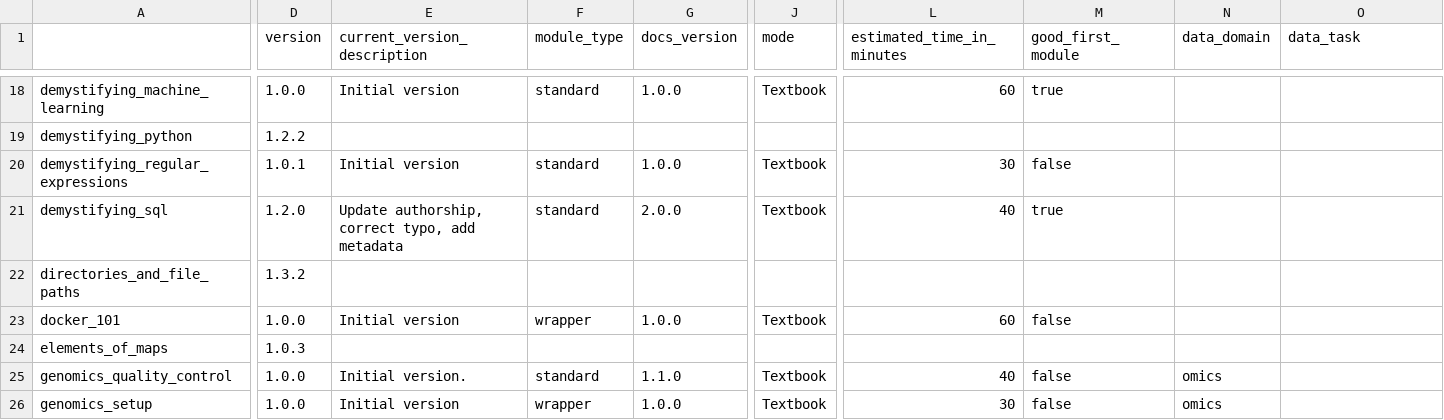
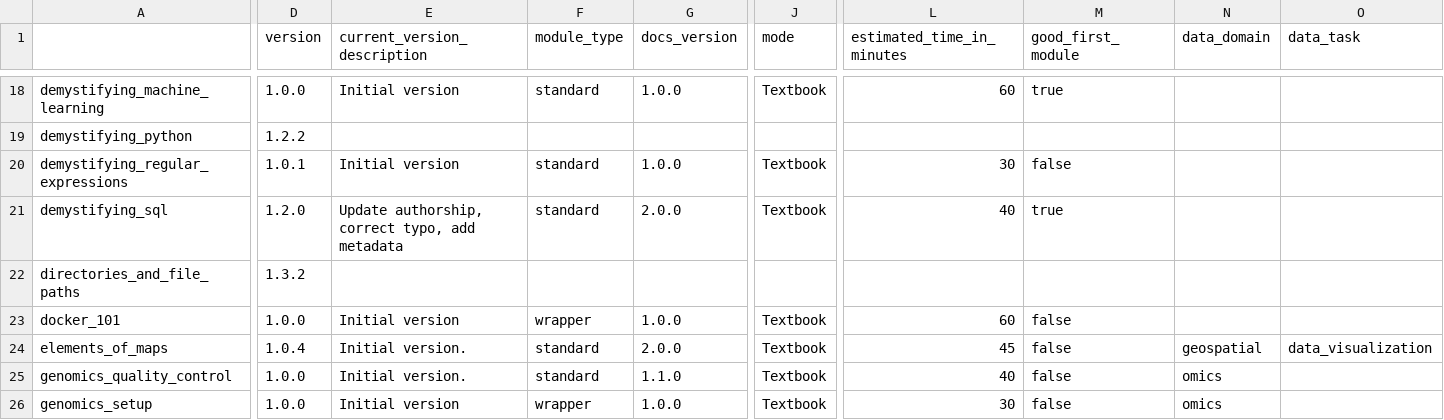
Before and after one commit to arcus/education_modules, a CSV file: assets/metadata/module_data.csv, drawn as a sheet; only a part is shown, gaps mark what is left out; the diff covers the shown part only; the diff names each change by its address in the sheet, - before the commit and + after, or states it on an @@ line.

```diff
--- a/assets/metadata/module_data.csv
+++ b/assets/metadata/module_data.csv
-D24 (version): 1.0.3
+D24 (version): 1.0.4
-E24 (current_version_description): (empty)
+E24 (current_version_description): Initial version.
-F24 (module_type): (empty)
+F24 (module_type): standard
-G24 (docs_version): (empty)
+G24 (docs_version): 2.0.0
-J24 (mode): (empty)
+J24 (mode): Textbook
-L24 (estimated_time_in_minutes): (empty)
+L24 (estimated_time_in_minutes): 45
-M24 (good_first_module): (empty)
+M24 (good_first_module): false
-N24 (data_domain): (empty)
+N24 (data_domain): geospatial
-O24 (data_task): (empty)
+O24 (data_task): data_visualization
```
Also changed, not shown: 5 edited cells elsewhere in this file, 1 other file.
